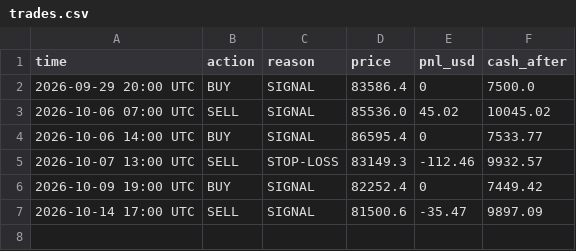
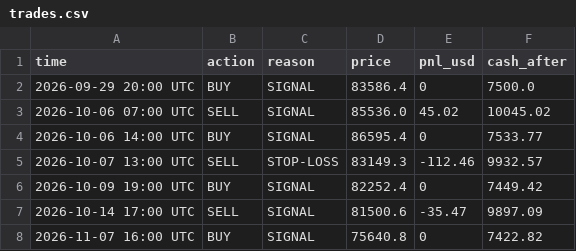
Before and after one commit to drnakulgupta/paper-bot, a CSV file: trades.csv, drawn as a sheet; the diff names each change by its address in the sheet, - before the commit and + after, or states it on an @@ line.

```diff
--- a/trades.csv
+++ b/trades.csv
+row 8: 2026-11-07 16:00 UTC | BUY | SIGNAL | 75640.8 | 0 | 7422.82
```
Also changed, not shown: 1 other file.
